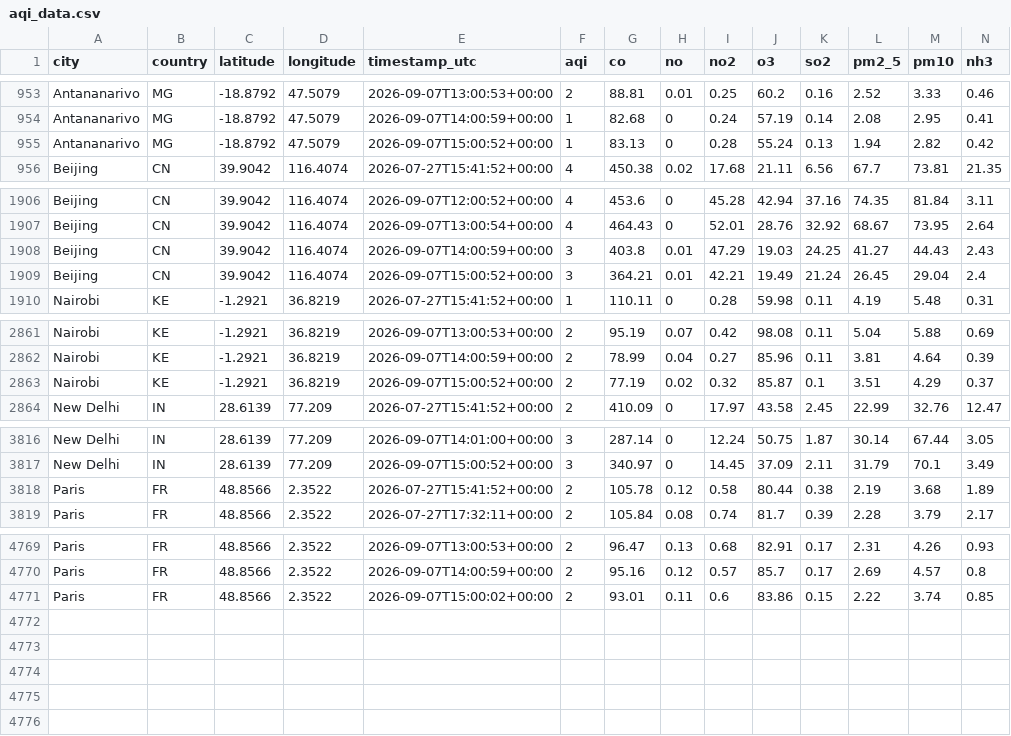
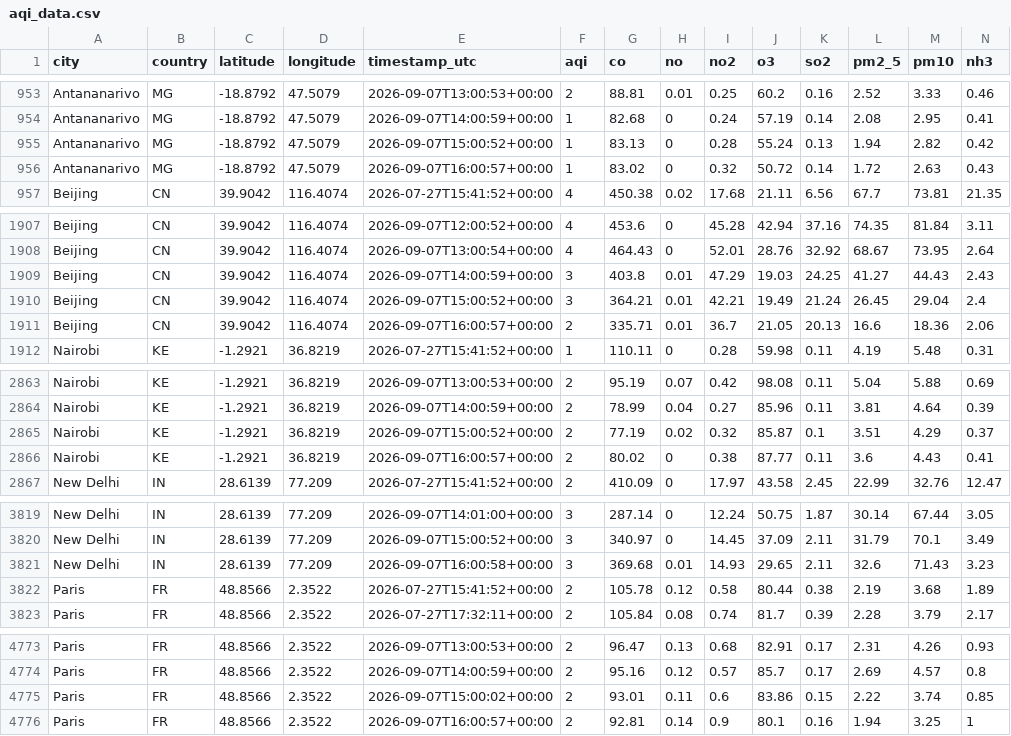
Before and after one commit to jose-rickardo/air-quality, a CSV file: data/clean/aqi_data.csv, drawn as a sheet; only a part is shown, gaps mark what is left out; the diff names each change by its address in the sheet, - before the commit and + after, or states it on an @@ line.

```diff
--- a/data/clean/aqi_data.csv
+++ b/data/clean/aqi_data.csv
+row 956: Antananarivo | MG | -18.8792 | 47.5079 | 2026-09-07T16:00:57+00:00 | 1 | 83.02 | 0 | 0.32 | 50.72 | 0.14 | 1.72 | 2.63 | 0.43
+row 1911: Beijing | CN | 39.9042 | 116.4074 | 2026-09-07T16:00:57+00:00 | 2 | 335.71 | 0.01 | 36.7 | 21.05 | 20.13 | 16.6 | 18.36 | 2.06
+row 2866: Nairobi | KE | -1.2921 | 36.8219 | 2026-09-07T16:00:57+00:00 | 2 | 80.02 | 0 | 0.38 | 87.77 | 0.11 | 3.6 | 4.43 | 0.41
+row 3821: New Delhi | IN | 28.6139 | 77.209 | 2026-09-07T16:00:58+00:00 | 3 | 369.68 | 0.01 | 14.93 | 29.65 | 2.11 | 32.6 | 71.43 | 3.23
+row 4776: Paris | FR | 48.8566 | 2.3522 | 2026-09-07T16:00:57+00:00 | 2 | 92.81 | 0.14 | 0.9 | 80.1 | 0.16 | 1.94 | 3.25 | 1
```
Also changed, not shown: 5 other files.
